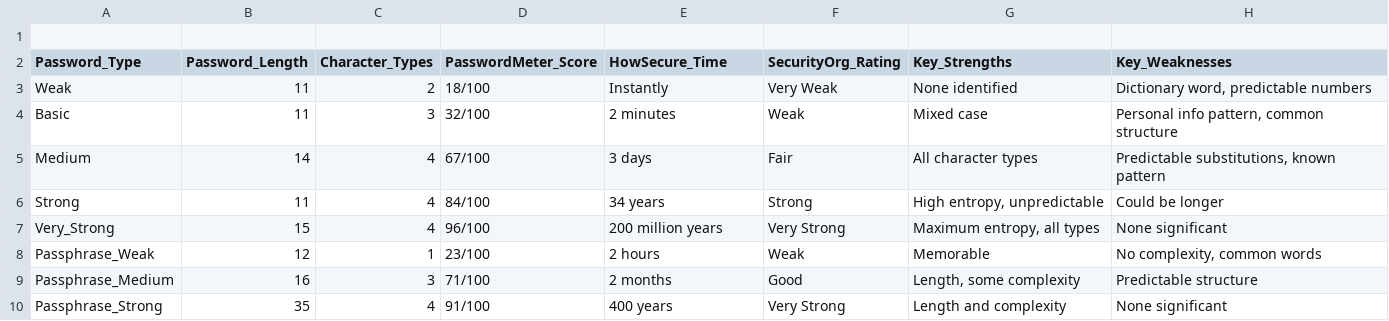
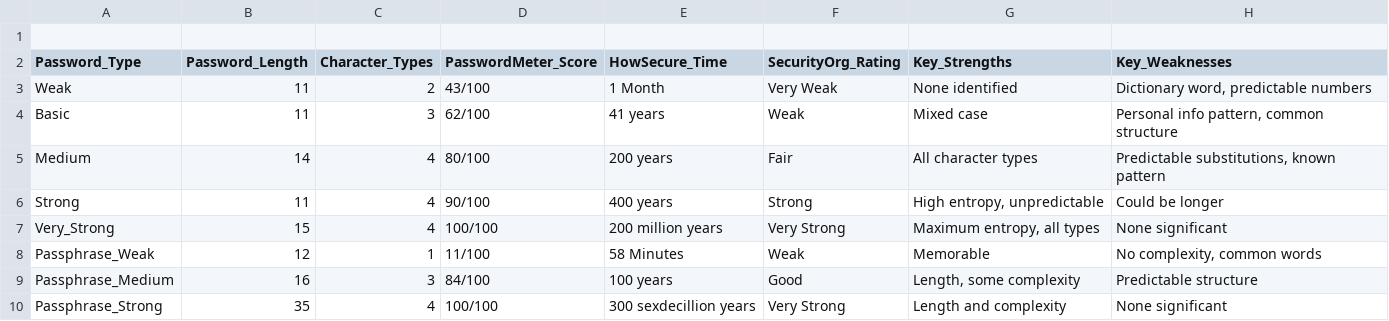
Before and after one commit to nitzz2025/cybers, a CSV file: test_results.csv, drawn as a sheet.

Commit message:
Update test_results.csv

```diff
--- a/test_results.csv
+++ b/test_results.csv
@@ -2,9 +2,9 @@
 Password_Type,Password_Length,Character_Types,PasswordMeter_Score,HowSecure_Time,SecurityOrg_Rating,Key_Strengths,Key_Weaknesses
-Weak,11,2,"18/100","Instantly","Very Weak","None identified","Dictionary word, predictable numbers"
-Basic,11,3,"32/100","2 minutes","Weak","Mixed case","Personal info pattern, common structure"
-Medium,14,4,"67/100","3 days","Fair","All character types","Predictable substitutions, known pattern"
-Strong,11,4,"84/100","34 years","Strong","High entropy, unpredictable","Could be longer"
-Very_Strong,15,4,"96/100","200 million years","Very Strong","Maximum entropy, all types","None significant"
-Passphrase_Weak,12,1,"23/100","2 hours","Weak","Memorable","No complexity, common words"
-Passphrase_Medium,16,3,"71/100","2 months","Good","Length, some complexity","Predictable structure"
-Passphrase_Strong,35,4,"91/100","400 years","Very Strong","Length and complexity","None significant"
+Weak,11,2,"43/100","1 Month","Very Weak","None identified","Dictionary word, predictable numbers"
+Basic,11,3,"62/100","41 years","Weak","Mixed case","Personal info pattern, common structure"
+Medium,14,4,"80/100","200 years","Fair","All character types","Predictable substitutions, known pattern"
+Strong,11,4,"90/100","400 years","Strong","High entropy, unpredictable","Could be longer"
+Very_Strong,15,4,"100/100","200 million years","Very Strong","Maximum entropy, all types","None significant"
+Passphrase_Weak,12,1,"11/100","58 Minutes","Weak","Memorable","No complexity, common words"
+Passphrase_Medium,16,3,"84/100","100 years","Good","Length, some complexity","Predictable structure"
+Passphrase_Strong,35,4,"100/100","300 sexdecillion years","Very Strong","Length and complexity","None significant"
```
